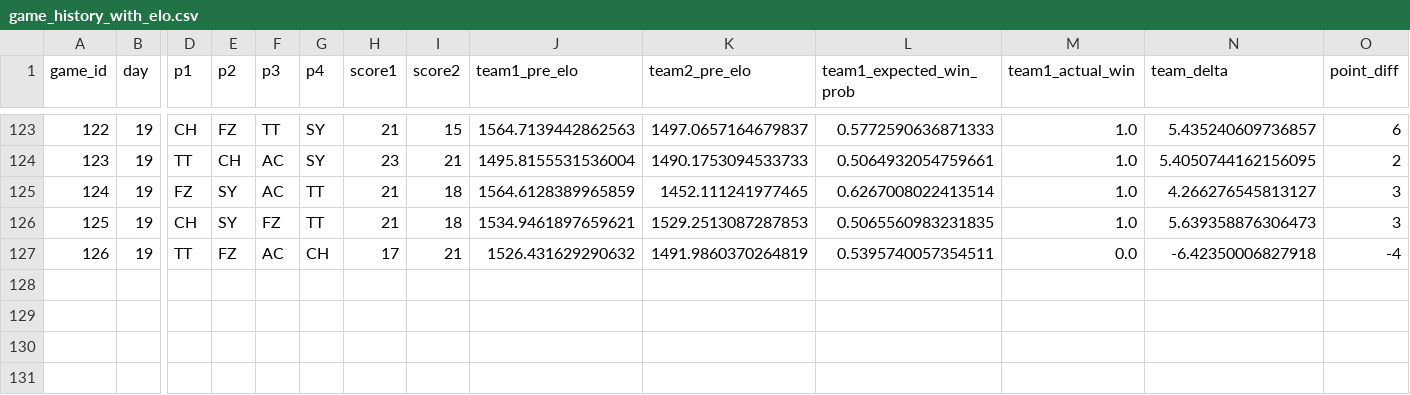
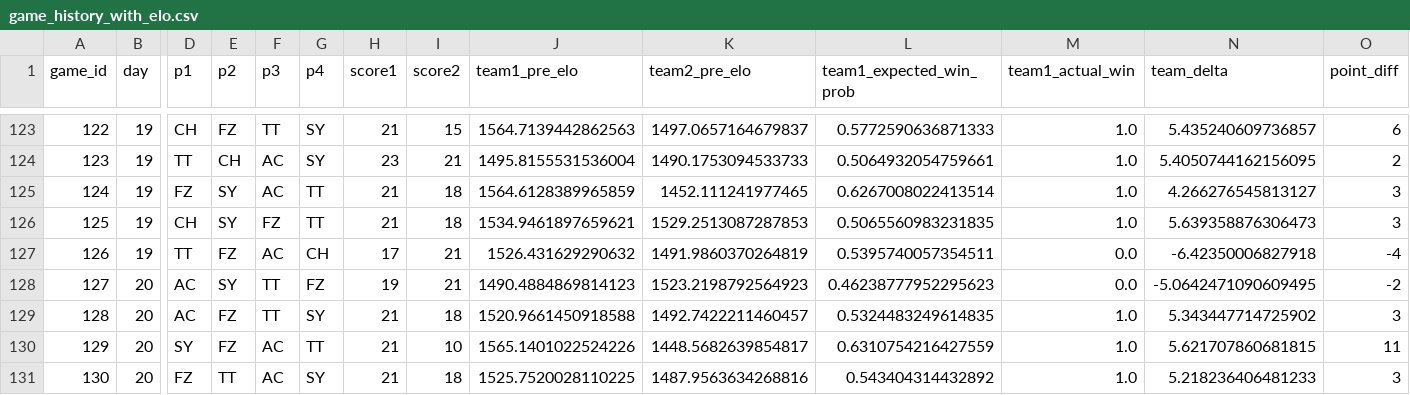
Before and after one commit to colechar-oss/Ping-Pong-Data-Analysis-Dashboard, a CSV file: docs/game_history_with_elo.csv, drawn as a sheet; only a part is shown, gaps mark what is left out; rows hold the shown columns only; the diff names each change by its address in the sheet, - before the commit and + after, or states it on an @@ line.

```diff
--- a/docs/game_history_with_elo.csv
+++ b/docs/game_history_with_elo.csv
+row 128: 127 | 20 | AC | SY | TT | FZ | 19 | 21 | 1490.4884869814123 | 1523.2198792564923 | 0.46238777952295623 | 0.0 | -5.0642471090609495 | -2
+row 129: 128 | 20 | AC | FZ | TT | SY | 21 | 18 | 1520.9661450918588 | 1492.7422211460457 | 0.5324483249614835 | 1.0 | 5.343447714725902 | 3
+row 130: 129 | 20 | SY | FZ | AC | TT | 21 | 10 | 1565.1401022524226 | 1448.5682639854817 | 0.6310754216427559 | 1.0 | 5.621707860681815 | 11
+row 131: 130 | 20 | FZ | TT | AC | SY | 21 | 18 | 1525.7520028110225 | 1487.9563634268816 | 0.543404314432892 | 1.0 | 5.218236406481233 | 3
```
Also changed, not shown: docs/ML Data/ml_training_table.csv, docs/ML Data/trueskill_history.csv, 50 other files.
